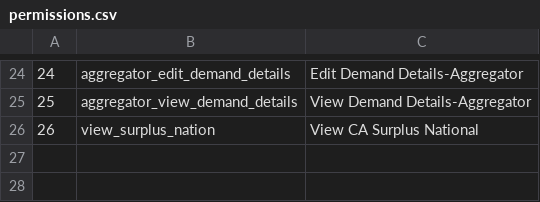
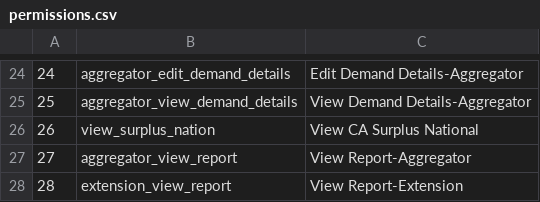
Before and after one commit to tenzin/agriSurplusManagementSystem, a CSV file: public/master/permissions.csv, drawn as a sheet; only a part is shown, gaps mark what is left out; the diff names each change by its address in the sheet, - before the commit and + after, or states it on an @@ line.

```diff
--- a/public/master/permissions.csv
+++ b/public/master/permissions.csv
+row 27: 27 | aggregator_view_report | View Report-Aggregator
+row 28: 28 | extension_view_report | View Report-Extension
```
Also changed, not shown: 6 other files.
